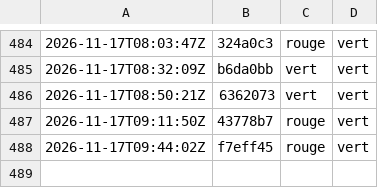
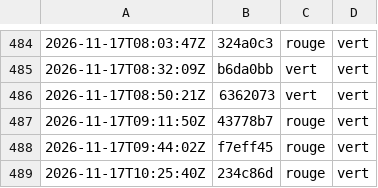
Before and after one commit to g-pliberal/retraitecomptenotionelle, a TSV file: .github/verdicts.tsv, drawn as a sheet; only a part is shown, gaps mark what is left out.

```diff
--- a/.github/verdicts.tsv
+++ b/.github/verdicts.tsv
@@ -488 +488,2 @@
 2026-11-17T09:44:02Z	f7eff45	rouge	vert
+2026-11-17T10:25:40Z	234c86d	rouge	vert
```
Also changed, not shown: .github/durees_suite.tsv, 1 other file.
